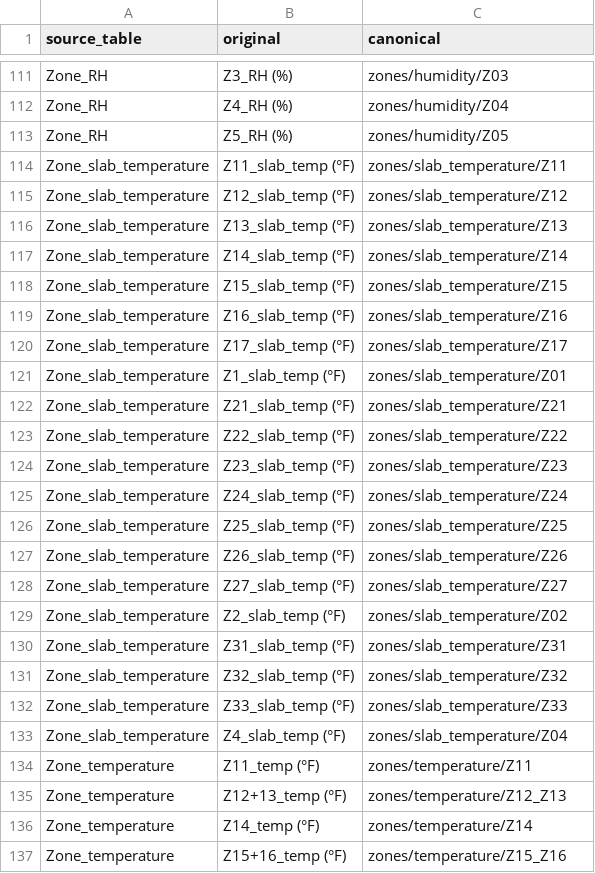
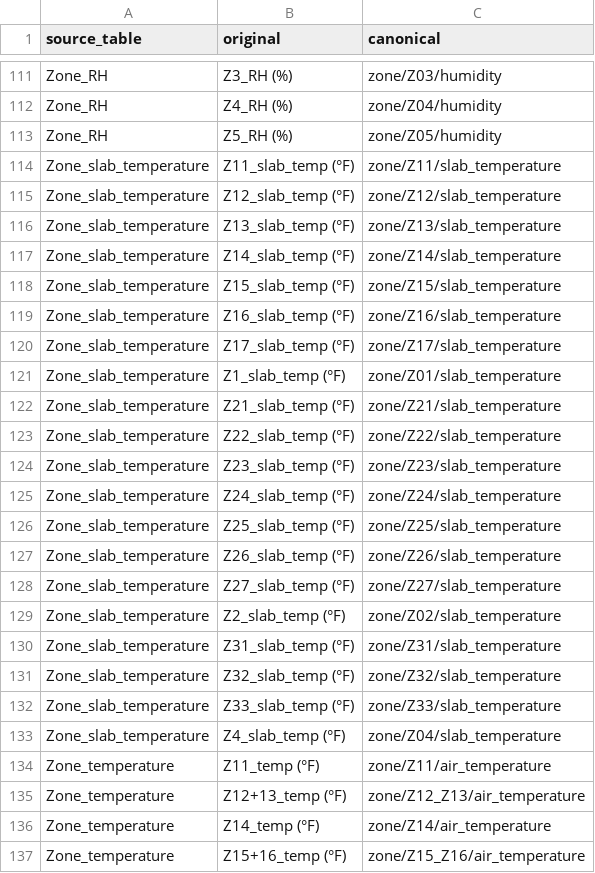
Before and after one commit to slitvinov/hzconvert, a TSV file: rename.tsv, drawn as a sheet; only a part is shown, gaps mark what is left out; the diff covers the shown part only; the diff names each change by its address in the sheet, - before the commit and + after, or states it on an @@ line.

```diff
--- a/rename.tsv
+++ b/rename.tsv
-C111 (canonical): zones/humidity/Z03
+C111 (canonical): zone/Z03/humidity
-C112 (canonical): zones/humidity/Z04
+C112 (canonical): zone/Z04/humidity
-C113 (canonical): zones/humidity/Z05
+C113 (canonical): zone/Z05/humidity
-C114 (canonical): zones/slab_temperature/Z11
+C114 (canonical): zone/Z11/slab_temperature
-C115 (canonical): zones/slab_temperature/Z12
+C115 (canonical): zone/Z12/slab_temperature
-C116 (canonical): zones/slab_temperature/Z13
+C116 (canonical): zone/Z13/slab_temperature
-C117 (canonical): zones/slab_temperature/Z14
+C117 (canonical): zone/Z14/slab_temperature
-C118 (canonical): zones/slab_temperature/Z15
+C118 (canonical): zone/Z15/slab_temperature
-C119 (canonical): zones/slab_temperature/Z16
+C119 (canonical): zone/Z16/slab_temperature
-C120 (canonical): zones/slab_temperature/Z17
+C120 (canonical): zone/Z17/slab_temperature
-C121 (canonical): zones/slab_temperature/Z01
+C121 (canonical): zone/Z01/slab_temperature
-C122 (canonical): zones/slab_temperature/Z21
+C122 (canonical): zone/Z21/slab_temperature
-C123 (canonical): zones/slab_temperature/Z22
+C123 (canonical): zone/Z22/slab_temperature
-C124 (canonical): zones/slab_temperature/Z23
+C124 (canonical): zone/Z23/slab_temperature
-C125 (canonical): zones/slab_temperature/Z24
+C125 (canonical): zone/Z24/slab_temperature
-C126 (canonical): zones/slab_temperature/Z25
+C126 (canonical): zone/Z25/slab_temperature
-C127 (canonical): zones/slab_temperature/Z26
+C127 (canonical): zone/Z26/slab_temperature
-C128 (canonical): zones/slab_temperature/Z27
+C128 (canonical): zone/Z27/slab_temperature
-C129 (canonical): zones/slab_temperature/Z02
+C129 (canonical): zone/Z02/slab_temperature
-C130 (canonical): zones/slab_temperature/Z31
+C130 (canonical): zone/Z31/slab_temperature
-C131 (canonical): zones/slab_temperature/Z32
+C131 (canonical): zone/Z32/slab_temperature
-C132 (canonical): zones/slab_temperature/Z33
+C132 (canonical): zone/Z33/slab_temperature
-C133 (canonical): zones/slab_temperature/Z04
+C133 (canonical): zone/Z04/slab_temperature
-C134 (canonical): zones/temperature/Z11
+C134 (canonical): zone/Z11/air_temperature
-C135 (canonical): zones/temperature/Z12_Z13
+C135 (canonical): zone/Z12_Z13/air_temperature
-C136 (canonical): zones/temperature/Z14
+C136 (canonical): zone/Z14/air_temperature
-C137 (canonical): zones/temperature/Z15_Z16
+C137 (canonical): zone/Z15_Z16/air_temperature
```
Also changed, not shown: 118 edited cells elsewhere in this file, rubric.tsv.
